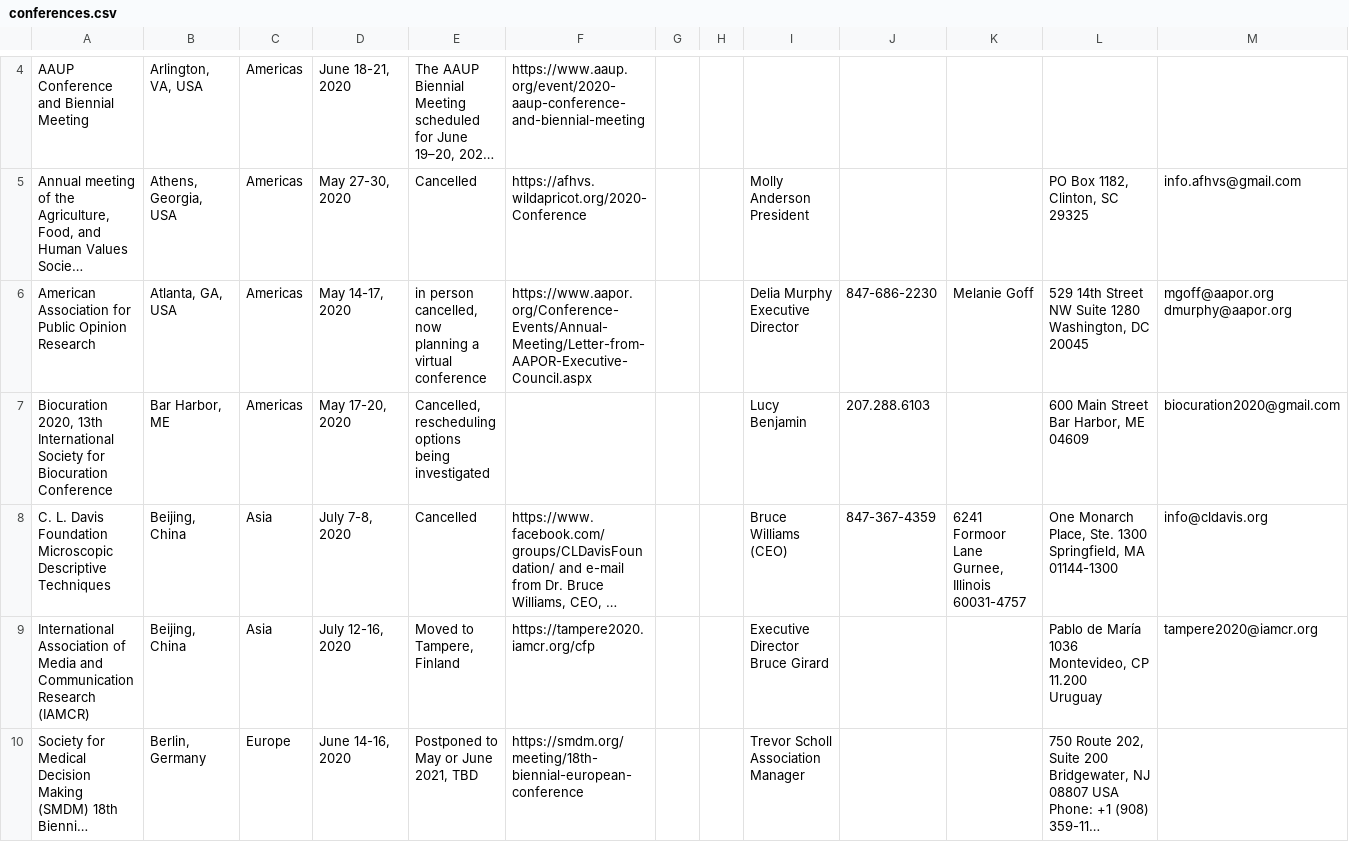
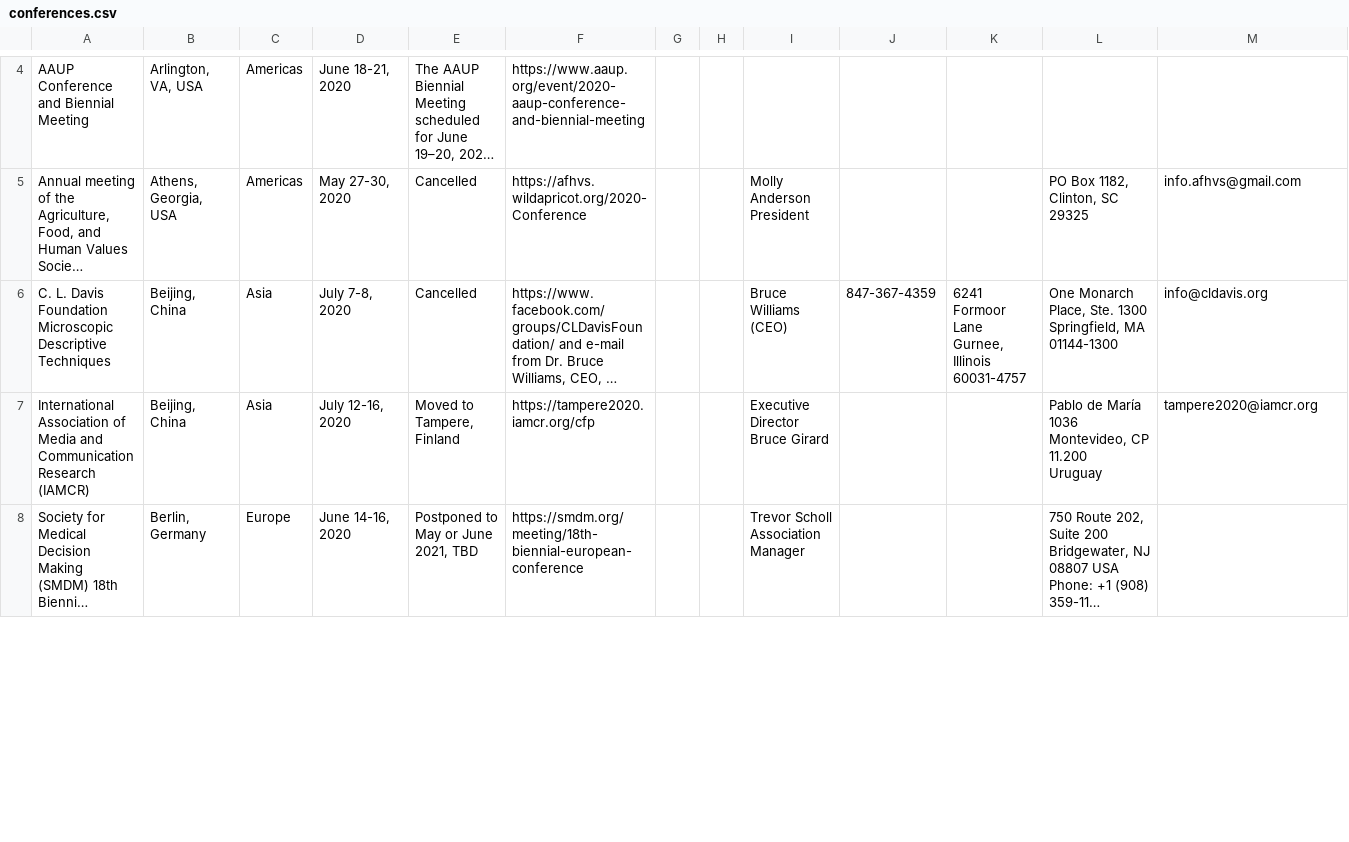
Before and after one commit to WeileiZeng/Cancelled-Academic-Conferences, a CSV file: conferences.csv, drawn as a sheet; only a part is shown, gaps mark what is left out; long unchanged cells end in …; removed rows and columns are numbered as before the commit, all else as after; ↵ is a line break in a cell; the diff covers the shown part only; the diff names each change by its address in the sheet, - before the commit and + after, or states it on an @@ line.

```diff
--- a/conferences.csv
+++ b/conferences.csv
-row 6: American Association for Public Opinion Research | Atlanta, GA, USA | Americas | May 14-17, 2020 | in person cancelled, now planning a virtual conference | https://www.aapor.org/Conference-Events/Annual-Meeting/Letter-from-AAPOR-Executive-Council.aspx |  |  | Delia Murphy ↵ Executive Director | 847-686-2230 | Melanie Goff | 529 14th Street NW Suite 1280 ↵ Washington, DC 20045 | mgoff@aapor.org dmurphy@aapor.org
-row 7: Biocuration 2020, 13th International Society for Biocuration Conference | Bar Harbor, ME | Americas | May 17-20, 2020 | Cancelled, rescheduling options being investigated |  |  |  | Lucy Benjamin | 207.288.6103 |  | 600 Main Street ↵ Bar Harbor, ME 04609 | biocuration2020@gmail.com
```
Also changed, not shown: 1 added row, 5 removed rows and 1 edited cell elsewhere in this file, 2 other files.
